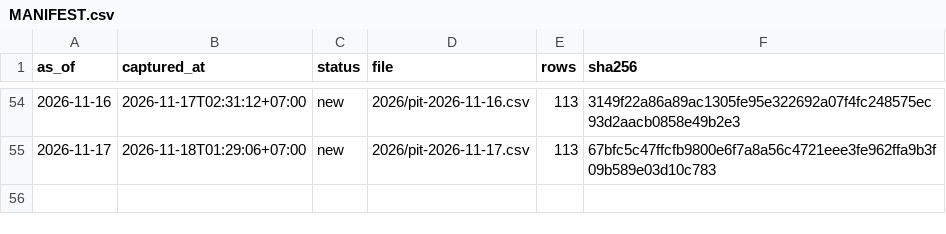
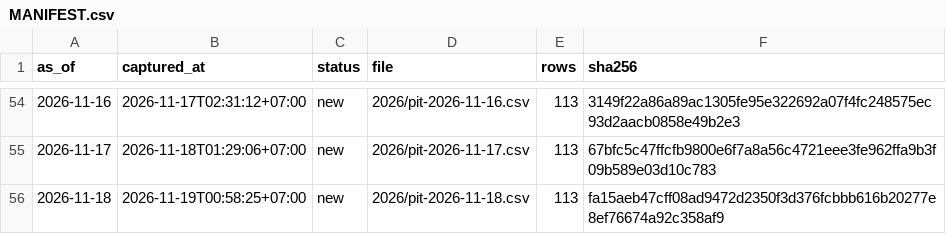
Before and after one commit to PTHAICAP/pthai-pit, a CSV file: pit/MANIFEST.csv, drawn as a sheet; only a part is shown, gaps mark what is left out.

```diff
--- a/pit/MANIFEST.csv
+++ b/pit/MANIFEST.csv
@@ -55 +55,2 @@ as_of,captured_at,status,file,rows,sha256
 2026-11-17,2026-11-18T01:29:06+07:00,new,2026/pit-2026-11-17.csv,113,67bfc5c47ffcfb9800e6f7a8a56c4721eee3fe962ffa9b3f09b589e03d10c783
+2026-11-18,2026-11-19T00:58:25+07:00,new,2026/pit-2026-11-18.csv,113,fa15aeb47cff08ad9472d2350f3d376fcbbb616b20277e8ef76674a92c358af9
```
Also changed, not shown: pit/market/2026.csv, 6 other files.
